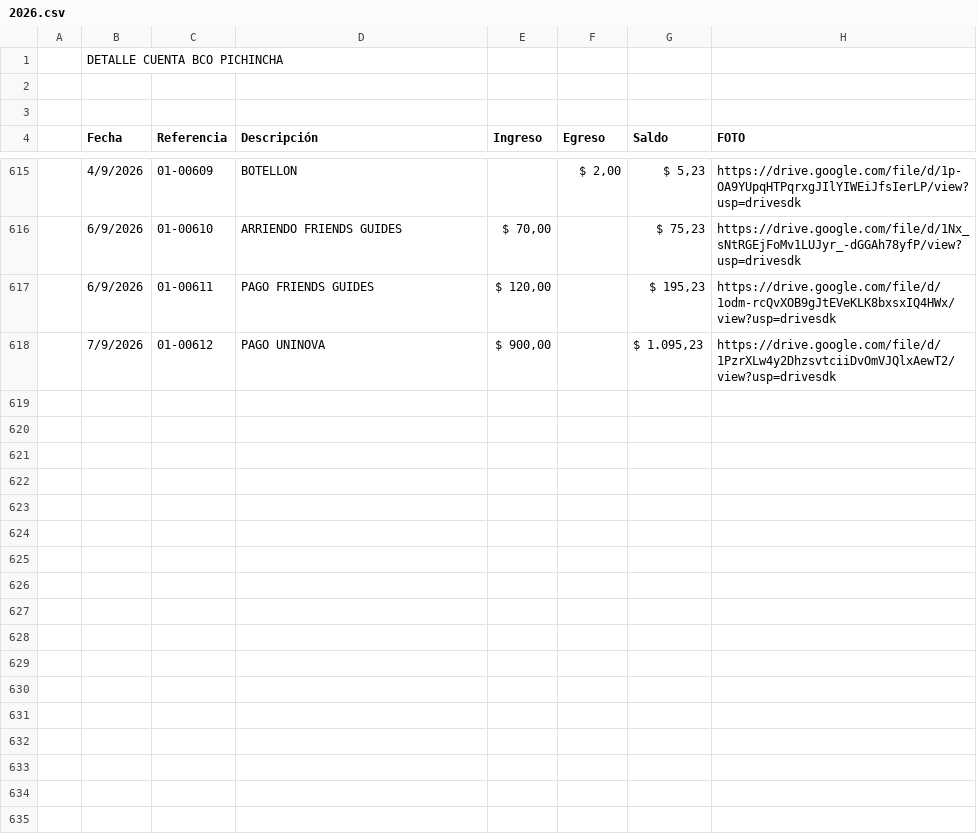
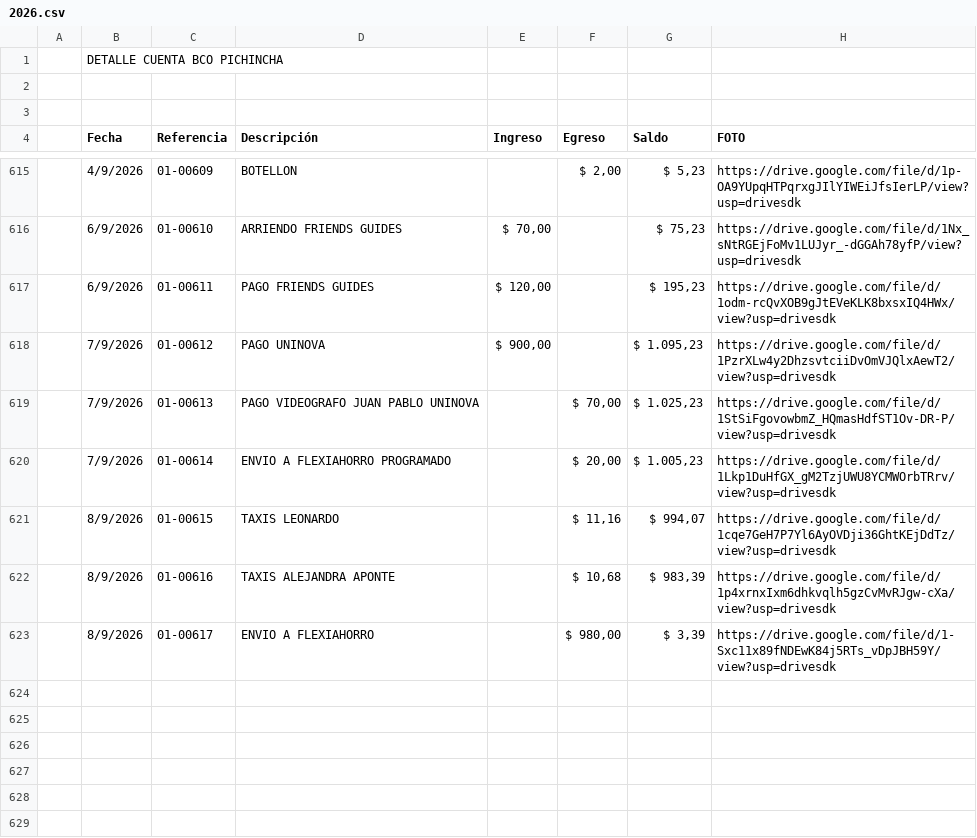
Before and after one commit to fvayas/finanzas-agencia, a CSV file: 2026.csv, drawn as a sheet; only a part is shown, gaps mark what is left out; the shorter side is filled out with more unchanged rows.

```diff
--- a/2026.csv
+++ b/2026.csv
@@ -618,7 +618,7 @@
 ,7/9/2026,  01-00612,PAGO UNINOVA," $ 900,00 ",," $ 1.095,23 ",https://drive.google.com/file/d/1PzrXLw4y2DhzsvtciiDvOmVJQlxAewT2/view?usp=drivesdk
-,,,,,,,
-,,,,,,,
-,,,,,,,
-,,,,,,,
-,,,,,,,
+,7/9/2026,  01-00613,PAGO VIDEOGRAFO JUAN PABLO UNINOVA,," $ 70,00 "," $ 1.025,23 ",https://drive.google.com/file/d/1StSiFgovowbmZ_HQmasHdfST1Ov-DR-P/view?usp=drivesdk
+,7/9/2026,  01-00614,ENVIO A FLEXIAHORRO PROGRAMADO,," $ 20,00 "," $ 1.005,23 ",https://drive.google.com/file/d/1Lkp1DuHfGX_gM2TzjUWU8YCMWOrbTRrv/view?usp=drivesdk
+,8/9/2026,  01-00615,TAXIS LEONARDO,," $ 11,16 "," $ 994,07 ",https://drive.google.com/file/d/1cqe7GeH7P7Yl6AyOVDji36GhtKEjDdTz/view?usp=drivesdk
+,8/9/2026,  01-00616,TAXIS ALEJANDRA APONTE,," $ 10,68 "," $ 983,39 ",https://drive.google.com/file/d/1p4xrnxIxm6dhkvqlh5gzCvMvRJgw-cXa/view?usp=drivesdk
+,8/9/2026,  01-00617,ENVIO A FLEXIAHORRO,," $ 980,00 "," $ 3,39 ",https://drive.google.com/file/d/1-Sxc11x89fNDEwK84j5RTs_vDpJBH59Y/view?usp=drivesdk
 ,,,,,,,
```
Also changed, not shown: movimientos_2026.csv, 3 other files.
